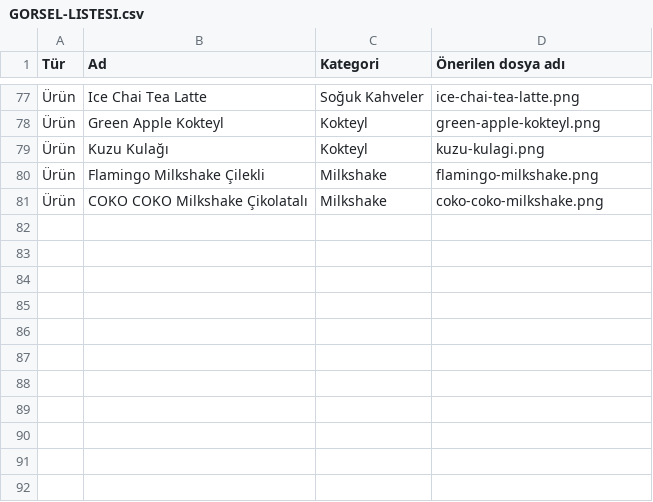
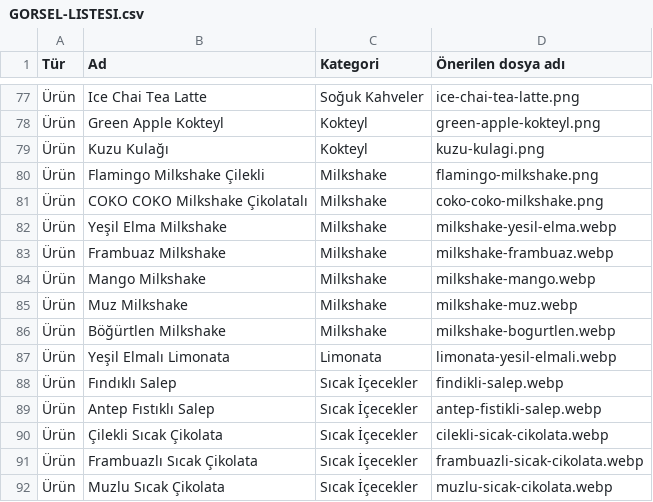
Before and after one commit to Azer0438/FISTIKOZU, a CSV file: menu/GORSEL-LISTESI.csv, drawn as a sheet; only a part is shown, gaps mark what is left out; the diff names each change by its address in the sheet, - before the commit and + after, or states it on an @@ line.

Commit message:
Add new drinks and update menu prices

```diff
--- a/menu/GORSEL-LISTESI.csv
+++ b/menu/GORSEL-LISTESI.csv
+row 82: Ürün | Yeşil Elma Milkshake | Milkshake | milkshake-yesil-elma.webp
+row 83: Ürün | Frambuaz Milkshake | Milkshake | milkshake-frambuaz.webp
+row 84: Ürün | Mango Milkshake | Milkshake | milkshake-mango.webp
+row 85: Ürün | Muz Milkshake | Milkshake | milkshake-muz.webp
+row 86: Ürün | Böğürtlen Milkshake | Milkshake | milkshake-bogurtlen.webp
+row 87: Ürün | Yeşil Elmalı Limonata | Limonata | limonata-yesil-elmali.webp
+row 88: Ürün | Fındıklı Salep | Sıcak İçecekler | findikli-salep.webp
+row 89: Ürün | Antep Fıstıklı Salep | Sıcak İçecekler | antep-fistikli-salep.webp
+row 90: Ürün | Çilekli Sıcak Çikolata | Sıcak İçecekler | cilekli-sicak-cikolata.webp
+row 91: Ürün | Frambuazlı Sıcak Çikolata | Sıcak İçecekler | frambuazli-sicak-cikolata.webp
+row 92: Ürün | Muzlu Sıcak Çikolata | Sıcak İçecekler | muzlu-sicak-cikolata.webp
```
Also changed, not shown: 14 other files.
